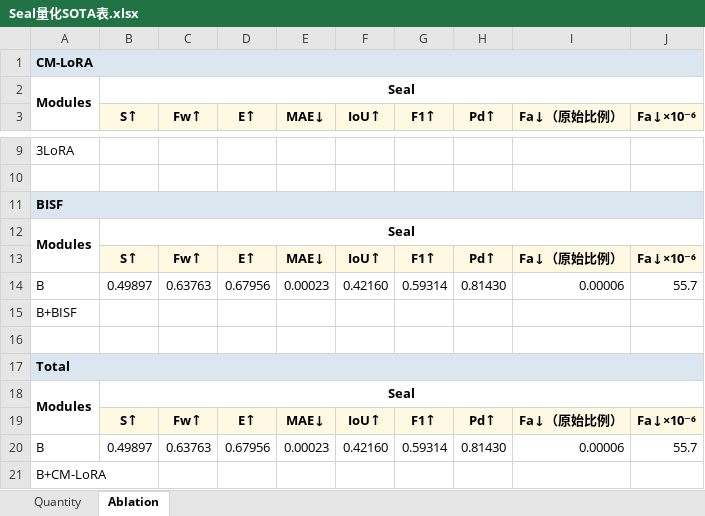
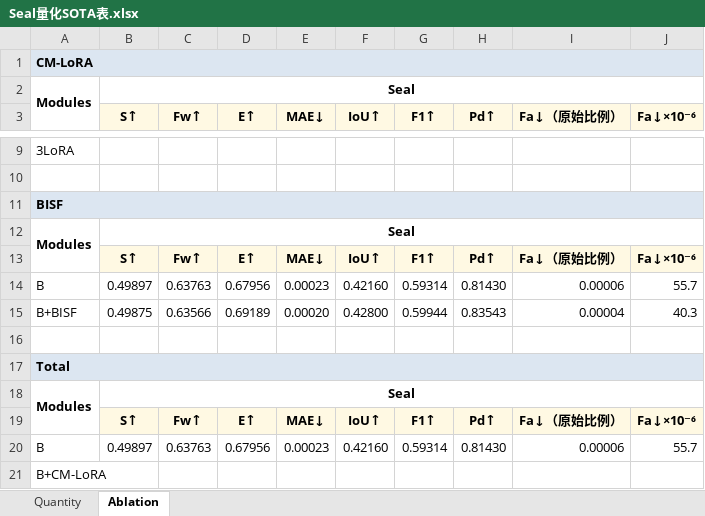
Before and after one commit to YuqiWang-code/Seal_Model_Reproduction, an Excel workbook: docs/Seal量化SOTA表.xlsx, sheet Ablation, drawn as a sheet; only a part is shown, gaps mark what is left out; values as stored, in another font and other column widths than the file's, no borders; removed rows and columns are numbered as before the commit, all else as after; the diff names each change by its address in the sheet, - before the commit and + after, or states it on an @@ line.

Commit message:
Ablation 表第 15 行 B+BISF 入表：60ep 二值化口径 S 0.49875/Fw 0.63566/E 0.69189/MAE 0.00020/IoU 0.42800/F1 0.59944/Pd 0.83543/Fa 4.027e-05(×1e6=40.3)

```diff
--- a/docs/Seal量化SOTA表.xlsx (sheet Ablation)
+++ b/docs/Seal量化SOTA表.xlsx (sheet Ablation)
-row 15: B+BISF
+row 15: B+BISF | 0.49875 | 0.63566 | 0.69189 | 0.00020 | 0.42800 | 0.59944 | 0.83543 | 0.00004 | 40.3
```
Also changed, not shown: 7 other files.
